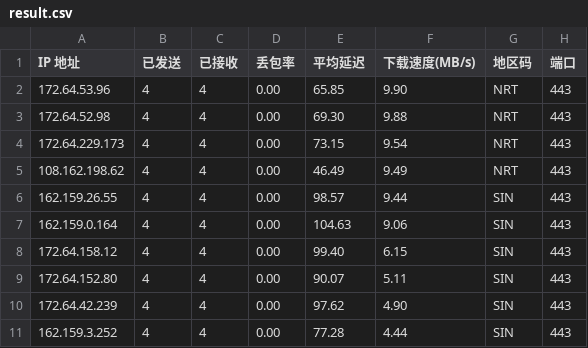
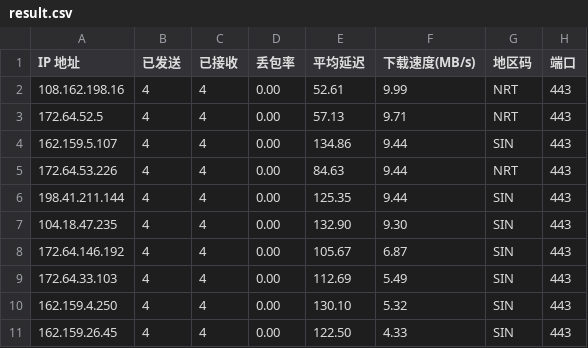
Before and after one commit to xm0786114-bot/cf-speedtest-data, a CSV file: result.csv, drawn as a sheet.

Commit message:
Auto update CSV: 2026-11-15 00:45:00

```diff
--- a/result.csv
+++ b/result.csv
@@ -1,11 +1,11 @@
 IP 地址,已发送,已接收,丢包率,平均延迟,下载速度(MB/s),地区码,端口
-172.64.53.96,4,4,0.00,65.85,9.90,NRT,443
-172.64.52.98,4,4,0.00,69.30,9.88,NRT,443
-172.64.229.173,4,4,0.00,73.15,9.54,NRT,443
-108.162.198.62,4,4,0.00,46.49,9.49,NRT,443
-162.159.26.55,4,4,0.00,98.57,9.44,SIN,443
-162.159.0.164,4,4,0.00,104.63,9.06,SIN,443
-172.64.158.12,4,4,0.00,99.40,6.15,SIN,443
-172.64.152.80,4,4,0.00,90.07,5.11,SIN,443
-172.64.42.239,4,4,0.00,97.62,4.90,SIN,443
-162.159.3.252,4,4,0.00,77.28,4.44,SIN,443
+108.162.198.16,4,4,0.00,52.61,9.99,NRT,443
+172.64.52.5,4,4,0.00,57.13,9.71,NRT,443
+162.159.5.107,4,4,0.00,134.86,9.44,SIN,443
+172.64.53.226,4,4,0.00,84.63,9.44,NRT,443
+198.41.211.144,4,4,0.00,125.35,9.44,SIN,443
+104.18.47.235,4,4,0.00,132.90,9.30,SIN,443
+172.64.146.192,4,4,0.00,105.67,6.87,SIN,443
+172.64.33.103,4,4,0.00,112.69,5.49,SIN,443
+162.159.4.250,4,4,0.00,130.10,5.32,SIN,443
+162.159.26.45,4,4,0.00,122.50,4.33,SIN,443
```
